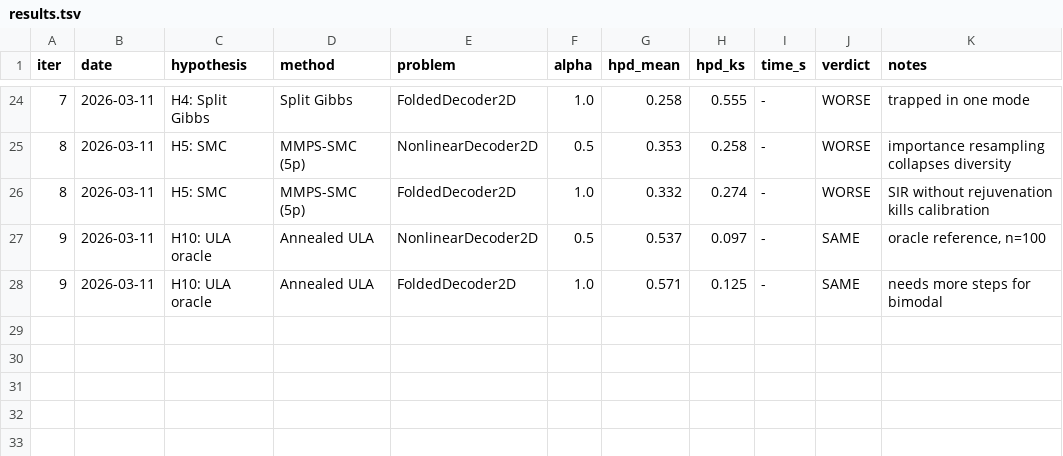
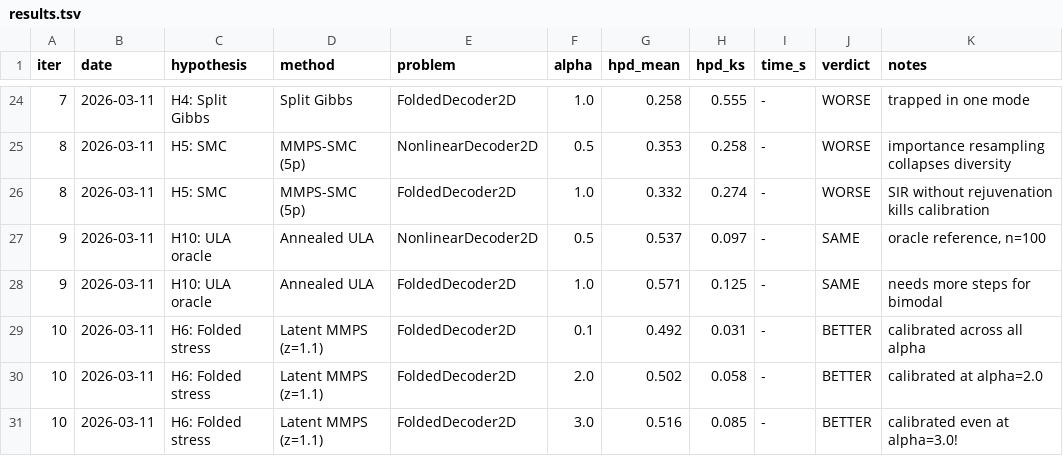
Before and after one commit to EiffL/LatentInverseProblems, a TSV file: results.tsv, drawn as a sheet; only a part is shown, gaps mark what is left out.

```diff
--- a/results.tsv
+++ b/results.tsv
@@ -28 +28,4 @@ iter	date	hypothesis	method	problem	alpha	hpd_mean	hpd_ks	time_s	verdict	notes
 9	2026-03-11	H10: ULA oracle	Annealed ULA	FoldedDecoder2D	1.0	0.571	0.125	-	SAME	needs more steps for bimodal
+10	2026-03-11	H6: Folded stress	Latent MMPS (z=1.1)	FoldedDecoder2D	0.1	0.492	0.031	-	BETTER	calibrated across all alpha
+10	2026-03-11	H6: Folded stress	Latent MMPS (z=1.1)	FoldedDecoder2D	2.0	0.502	0.058	-	BETTER	calibrated at alpha=2.0
+10	2026-03-11	H6: Folded stress	Latent MMPS (z=1.1)	FoldedDecoder2D	3.0	0.516	0.085	-	BETTER	calibrated even at alpha=3.0!
```
Also changed, not shown: 2 other files.
